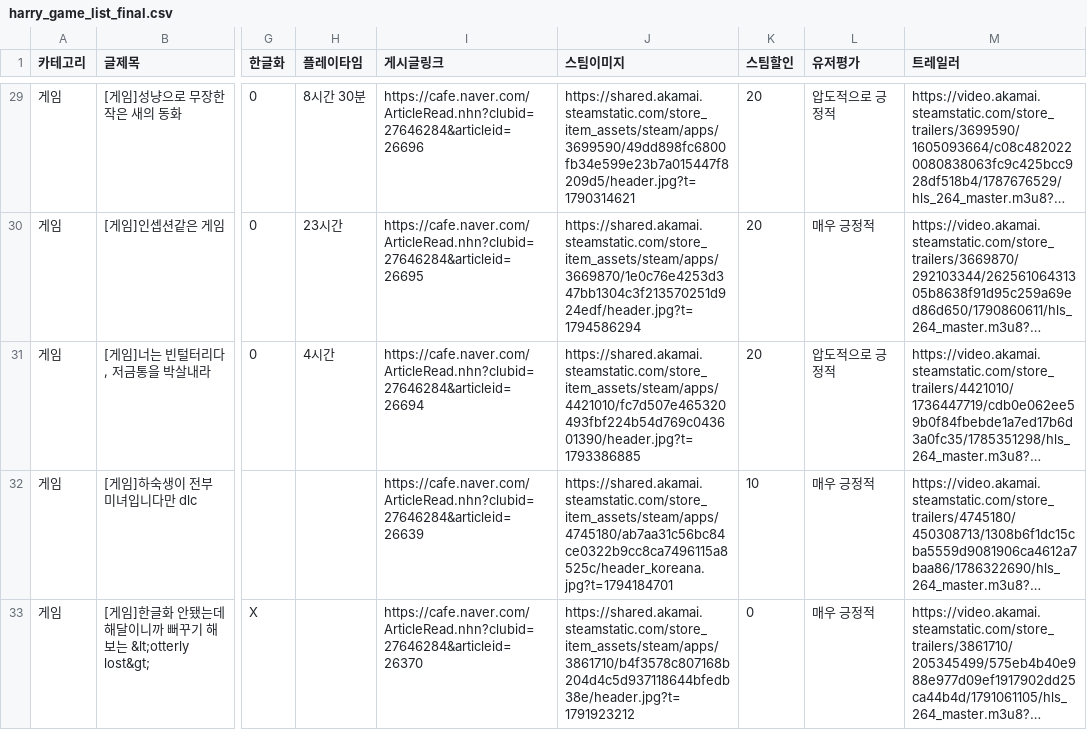
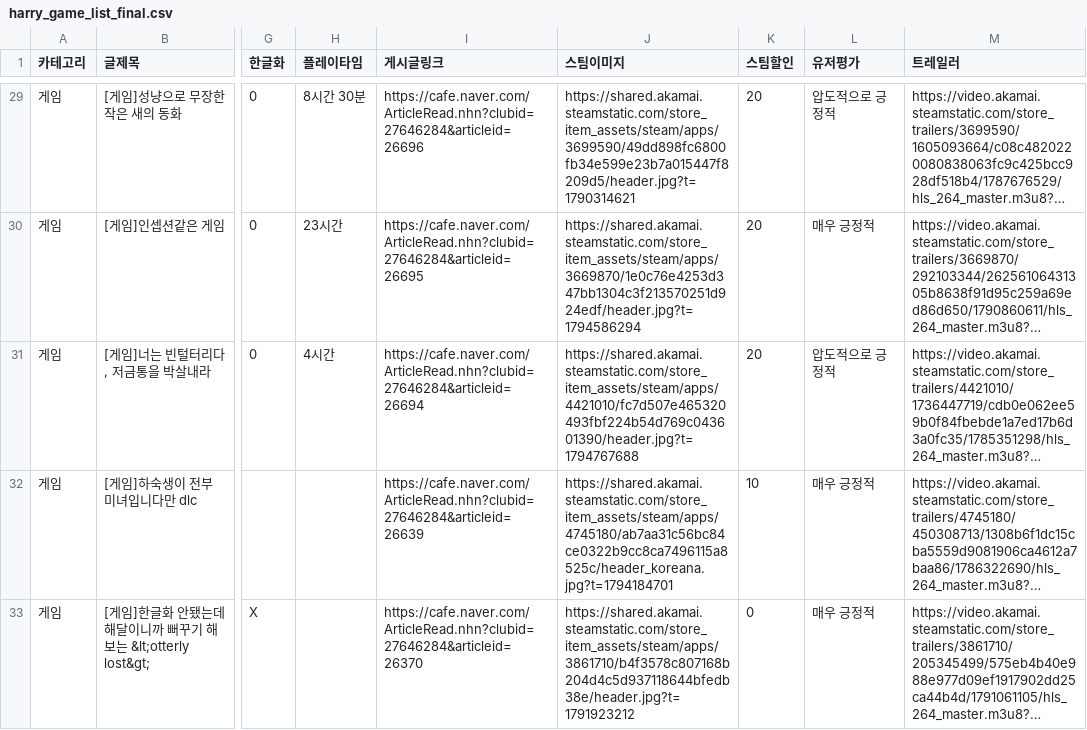
Before and after one commit to xnoa03/harry-game-list, a CSV file: harry_game_list_final.csv, drawn as a sheet; only a part is shown, gaps mark what is left out; long unchanged cells end in …; the diff names each change by its address in the sheet, - before the commit and + after, or states it on an @@ line.

```diff
--- a/harry_game_list_final.csv
+++ b/harry_game_list_final.csv
-J31 (스팀이미지): https://shared.akamai.steamstatic.com/store_item_assets/steam/apps/4421010/fc7d507e465320493fbf224b54d769c043601390/header.jpg?t=1793386885
+J31 (스팀이미지): https://shared.akamai.steamstatic.com/store_item_assets/steam/apps/4421010/fc7d507e465320493fbf224b54d769c043601390/header.jpg?t=1794767688
```
Also changed, not shown: 1 other file.
